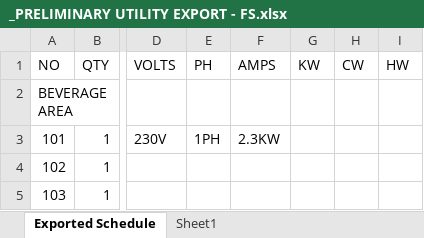
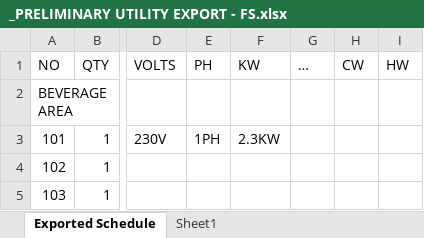
Before and after one commit to sigalant/SDI_Tools, an Excel workbook: Bulk Loads/1023/_PRELIMINARY UTILITY EXPORT - FS.xlsx, sheet Exported Schedule, drawn as a sheet; only a part is shown, gaps mark what is left out; values as stored, in another font and other column widths than the file's, no borders; the diff names each change by its address in the sheet, - before the commit and + after, or states it on an @@ line.

```diff
--- a/Bulk Loads/1023/_PRELIMINARY UTILITY EXPORT - FS.xlsx (sheet Exported Schedule)
+++ b/Bulk Loads/1023/_PRELIMINARY UTILITY EXPORT - FS.xlsx (sheet Exported Schedule)
-F1: AMPS
+F1: KW
-G1: KW
+G1: …
```
Also changed, not shown: 3 other files.
